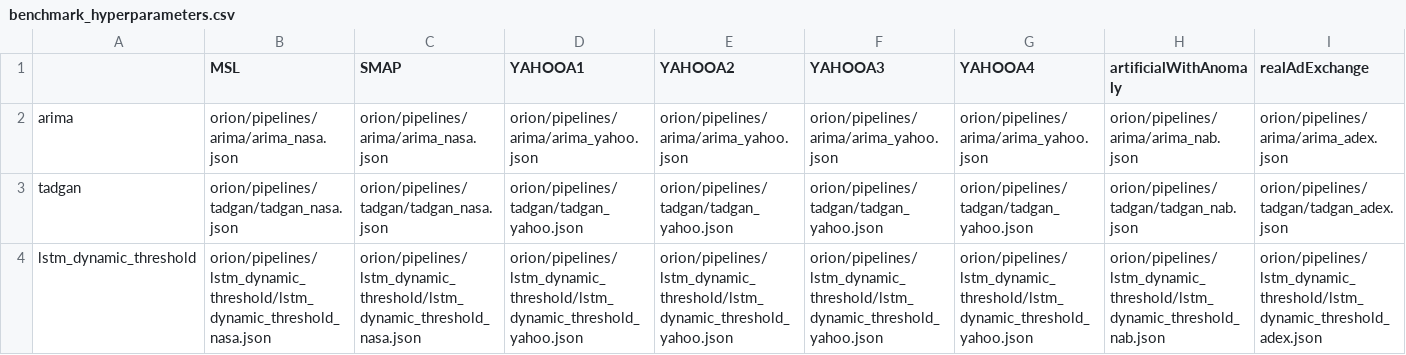
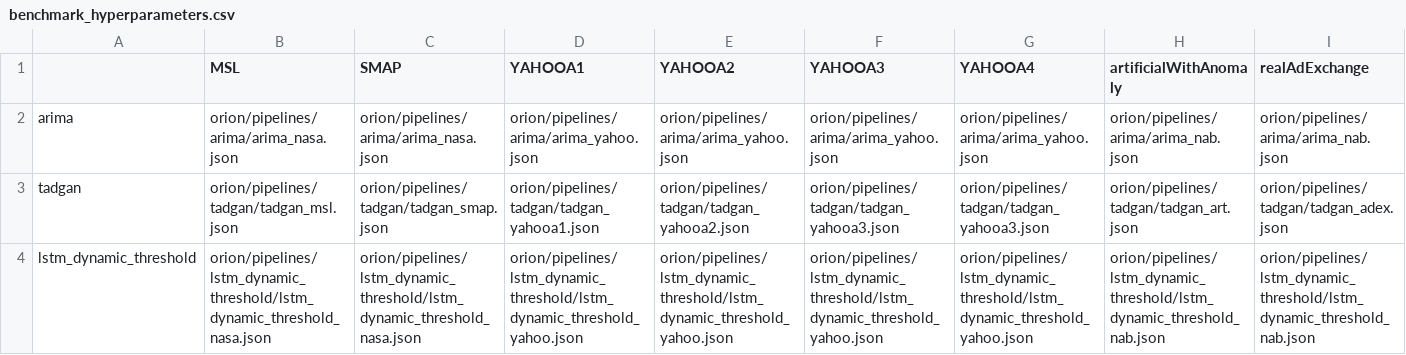
Before and after one commit to sintel-dev/Orion, a CSV file: benchmarking/benchmark_hyperparameters.csv, drawn as a sheet; only a part is shown; the diff covers the shown part only; the diff names each change by its address in the sheet, - before the commit and + after, or states it on an @@ line.

Commit message:
update pipelines hyperparameters

```diff
--- a/benchmarking/benchmark_hyperparameters.csv
+++ b/benchmarking/benchmark_hyperparameters.csv
-I2 (realAdExchange): orion/pipelines/arima/arima_adex.json
+I2 (realAdExchange): orion/pipelines/arima/arima_nab.json
-B3 (MSL): orion/pipelines/tadgan/tadgan_nasa.json
+B3 (MSL): orion/pipelines/tadgan/tadgan_msl.json
-C3 (SMAP): orion/pipelines/tadgan/tadgan_nasa.json
+C3 (SMAP): orion/pipelines/tadgan/tadgan_smap.json
-D3 (YAHOOA1): orion/pipelines/tadgan/tadgan_yahoo.json
+D3 (YAHOOA1): orion/pipelines/tadgan/tadgan_yahooa1.json
-E3 (YAHOOA2): orion/pipelines/tadgan/tadgan_yahoo.json
+E3 (YAHOOA2): orion/pipelines/tadgan/tadgan_yahooa2.json
-F3 (YAHOOA3): orion/pipelines/tadgan/tadgan_yahoo.json
+F3 (YAHOOA3): orion/pipelines/tadgan/tadgan_yahooa3.json
-G3 (YAHOOA4): orion/pipelines/tadgan/tadgan_yahoo.json
+G3 (YAHOOA4): orion/pipelines/tadgan/tadgan_yahooa3.json
-H3 (artificialWithAnomaly): orion/pipelines/tadgan/tadgan_nab.json
+H3 (artificialWithAnomaly): orion/pipelines/tadgan/tadgan_art.json
-I4 (realAdExchange): orion/pipelines/lstm_dynamic_threshold/lstm_dynamic_threshold_adex.json
+I4 (realAdExchange): orion/pipelines/lstm_dynamic_threshold/lstm_dynamic_threshold_nab.json
```
Also changed, not shown: 1 edited cell elsewhere in this file, 10 other files.
